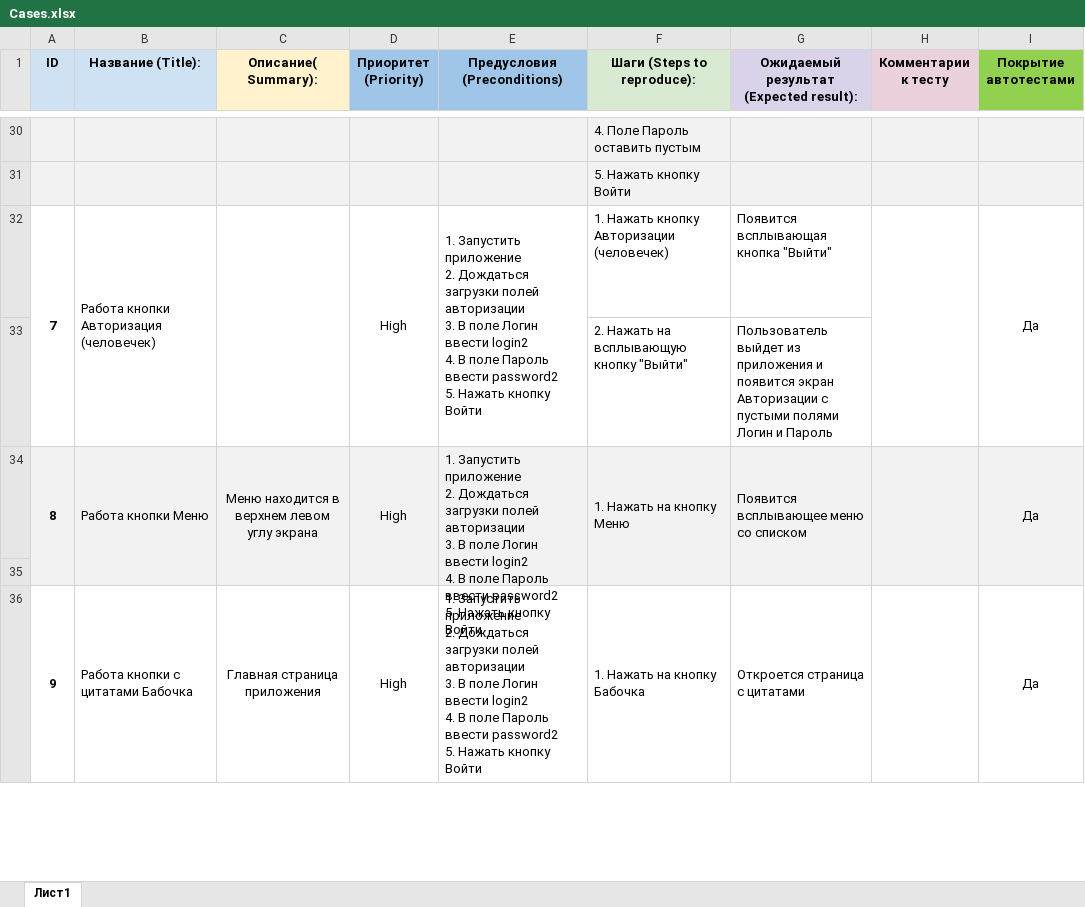
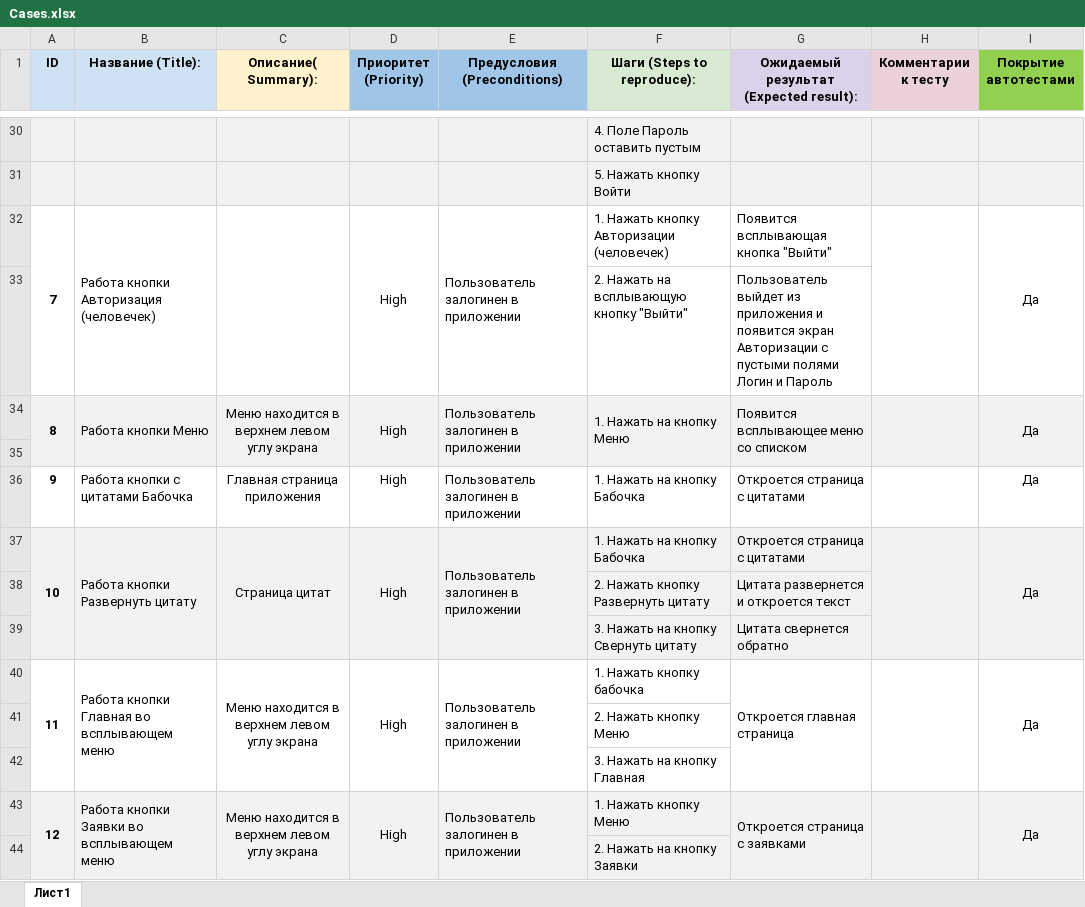
Before and after one commit to Valery-Buz/My_QA_Diplom, an Excel workbook: Cases.xlsx, sheet Лист1, drawn as a sheet; only a part is shown, gaps mark what is left out; values as stored, in another font and other column widths than the file's, no borders; conditional formats not drawn; removed rows and columns are numbered as before the commit, all else as after; ↵ is a line break in a cell; the diff covers the shown part only; the diff names each change by its address in the sheet, - before the commit and + after, or states it on an @@ line.

```diff
--- a/Cases.xlsx (sheet Лист1)
+++ b/Cases.xlsx (sheet Лист1)
-E32 (Предусловия (Preconditions)): 1. Запустить приложение ↵ 2. Дождаться загрузки полей авторизации ↵ 3. В поле Логин ввести login2 ↵ 4. В поле Пароль ввести password2 ↵ 5. Нажать кнопку Войти
+E32 (Предусловия (Preconditions)): Пользователь залогинен в приложении
-E34 (Предусловия (Preconditions)): 1. Запустить приложение ↵ 2. Дождаться загрузки полей авторизации ↵ 3. В поле Логин ввести login2 ↵ 4. В поле Пароль ввести password2 ↵ 5. Нажать кнопку Войти
+E34 (Предусловия (Preconditions)): Пользователь залогинен в приложении
-A36:A37 merged
-B36:B37 merged
-C36:C37 merged
-D36:D37 merged
-E36 (Предусловия (Preconditions)): 1. Запустить приложение ↵ 2. Дождаться загрузки полей авторизации ↵ 3. В поле Логин ввести login2 ↵ 4. В поле Пароль ввести password2 ↵ 5. Нажать кнопку Войти
+E36 (Предусловия (Preconditions)): Пользователь залогинен в приложении
-E36:E37 merged
-F36:F37 merged
-G36:G37 merged
-H36:H37 merged
-I36:I37 merged
+row 37: 10 | Работа кнопки Развернуть цитату | Страница цитат | High | Пользователь залогинен в приложении | 1. Нажать на кнопку Бабочка | Откроется страница с цитатами |  | Да
@@ row 39 moved to row 38: 2. Нажать кнопку Развернуть цитату @@
+row 39:  |  |  |  |  | 3. Нажать на кнопку Свернуть цитату | Цитата свернется обратно
+row 40: 11 | Работа кнопки Главная во всплывающем меню | Меню находится в верхнем левом углу экрана | High | Пользователь залогинен в приложении | 1. Нажать кнопку бабочка | Откроется главная страница |  | Да
+row 41:  |  |  |  |  | 2. Нажать кнопку Меню
+row 42:  |  |  |  |  | 3. Нажать на кнопку Главная
+row 43: 12 | Работа кнопки Заявки во всплывающем меню | Меню находится в верхнем левом углу экрана | High | Пользователь залогинен в приложении | 1. Нажать кнопку Меню | Откроется страница с заявками |  | Да
@@ row 43 moved to row 44: 2. Нажать на кнопку Заявки @@
```
Also changed, not shown: other rows of this sheet, Check.xlsx, 1 other file.
